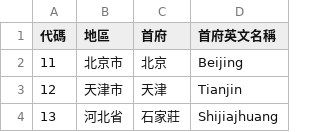
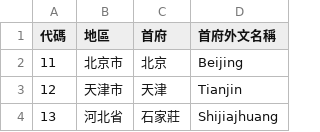
Before and after one commit to phlinhng/Putong-Hua-Pinyin, a CSV file: place/list/china/province_capital.csv, drawn as a sheet; only a part is shown.

Commit message:
Update province_capital.csv

```diff
--- a/place/list/china/province_capital.csv
+++ b/place/list/china/province_capital.csv
@@ -1,2 +1,2 @@
-代碼,地區,首府,首府英文名稱
+代碼,地區,首府,首府外文名稱
 11,北京市,北京,Beijing
```
